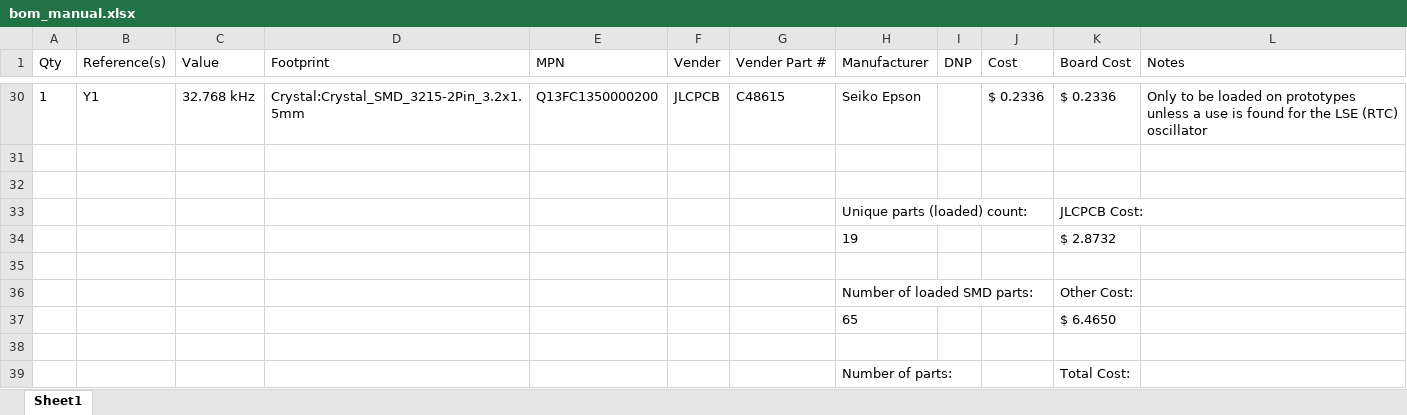
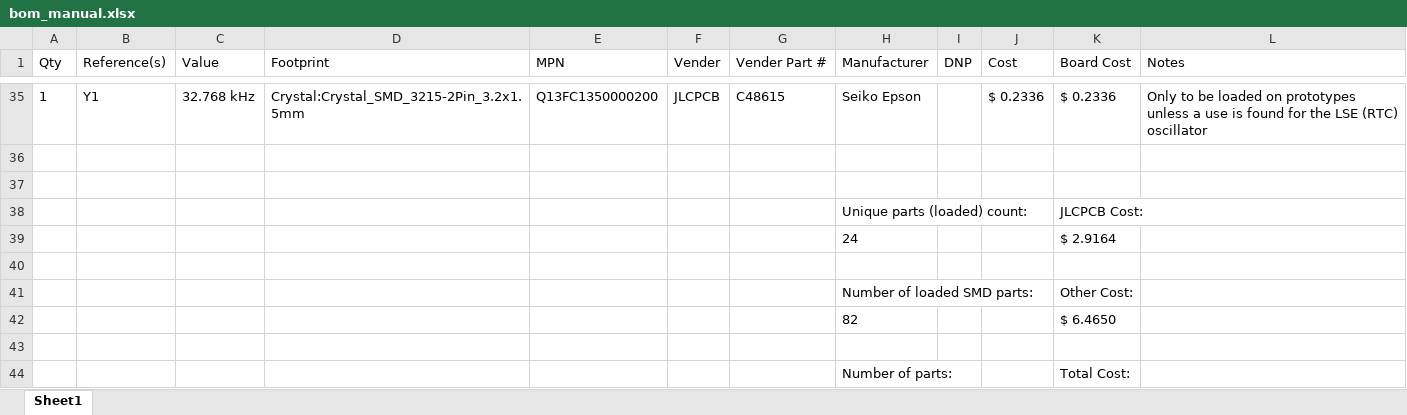
Before and after one commit to fl3tching101/Rocketboard-16, an Excel workbook: bom_manual.xlsx, sheet Sheet1, drawn as a sheet; only a part is shown, gaps mark what is left out; values as stored, in another font and other column widths than the file's, no borders; removed rows and columns are numbered as before the commit, all else as after; the diff covers the shown part only; the diff names each change by its address in the sheet, - before the commit and + after, or states it on an @@ line.

Commit message:
Update bom_manual.xlsx

```diff
--- a/bom_manual.xlsx (sheet Sheet1)
+++ b/bom_manual.xlsx (sheet Sheet1)
-row 34:  |  |  |  |  |  |  | 19 |  |  | $ 2.8732
+row 39:  |  |  |  |  |  |  | 24 |  |  | $ 2.9164
-H42 (Manufacturer): 65
+H42 (Manufacturer): 82
```
Also changed, not shown: 6 added rows, 1 removed row and 4 edited cells elsewhere in this sheet, formulas that keep their value.
